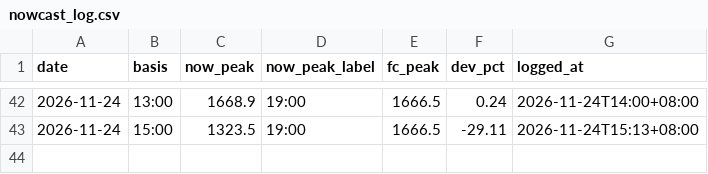
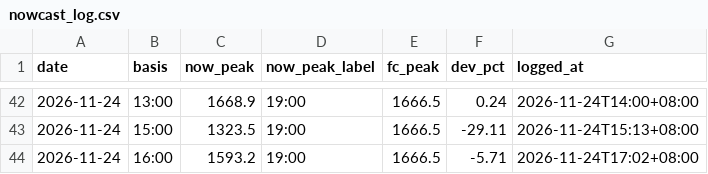
Before and after one commit to javkhlantug-eng/pfc, a CSV file: data/nowcast_log.csv, drawn as a sheet; only a part is shown, gaps mark what is left out.

```diff
--- a/data/nowcast_log.csv
+++ b/data/nowcast_log.csv
@@ -43 +43,2 @@ date,basis,now_peak,now_peak_label,fc_peak,dev_pct,logged_at
 2026-11-24,15:00,1323.5,19:00,1666.5,-29.11,2026-11-24T15:13+08:00
+2026-11-24,16:00,1593.2,19:00,1666.5,-5.71,2026-11-24T17:02+08:00
```
Also changed, not shown: data/regions_hourly.csv, 4 other files.
